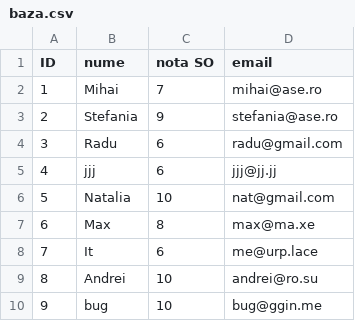
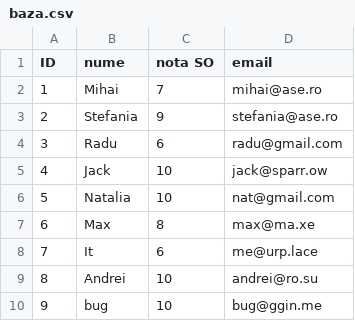
Before and after one commit to snaake20/bash, a CSV file: baza.csv, drawn as a sheet.

```diff
--- a/baza.csv
+++ b/baza.csv
@@ -4,3 +4,3 @@ ID,nume,nota SO,email
 3,Radu,6,radu@gmail.com
-4,jjj,6,jjj@jj.jj
+4,Jack,10,jack@sparr.ow
 5,Natalia,10,nat@gmail.com
```
Also changed, not shown: 1 other file.
